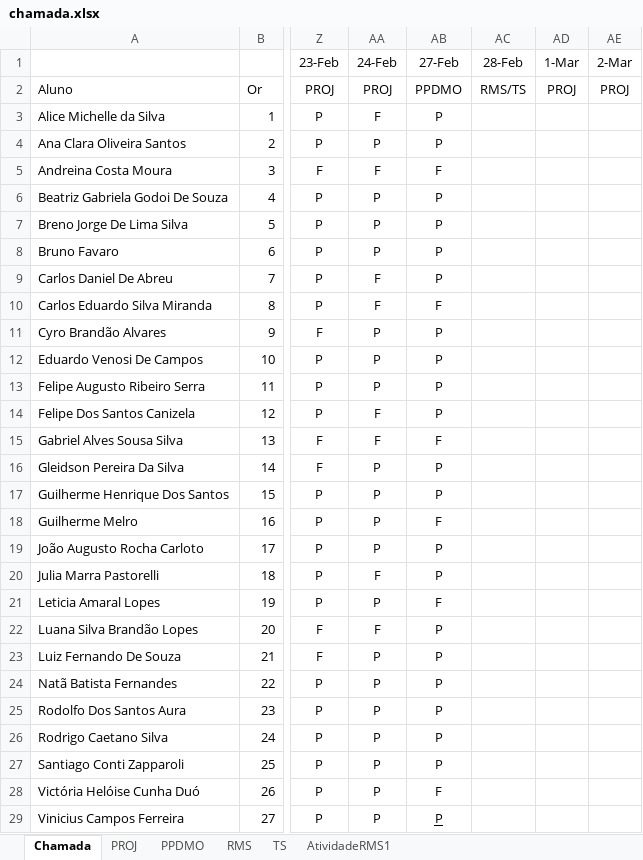
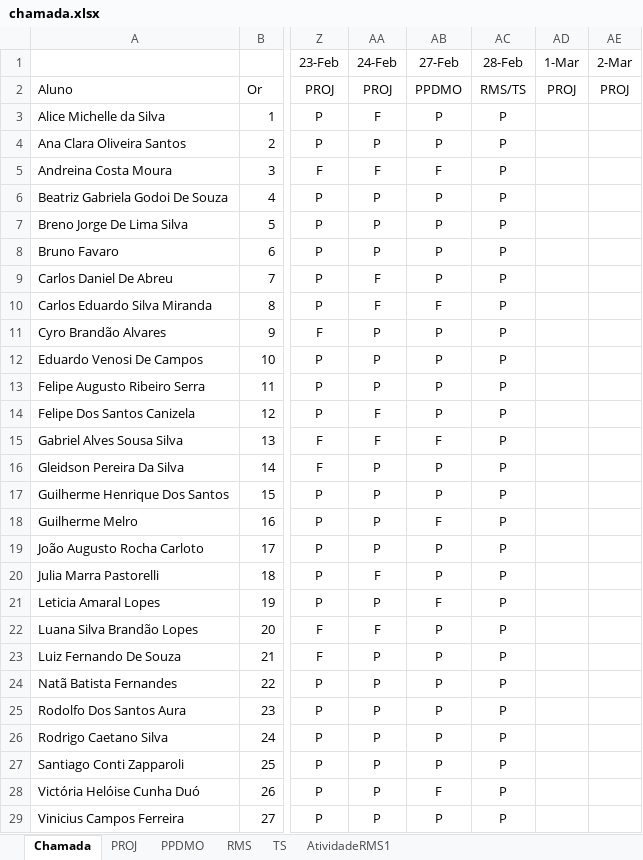
Before and after one commit to Kcioban/DSFork, an Excel workbook: 3des/chamada.xlsx, sheet Chamada, drawn as a sheet; only a part is shown, gaps mark what is left out; values as stored, in another font and other column widths than the file's, no borders; conditional formats not drawn; the diff names each change by its address in the sheet, - before the commit and + after, or states it on an @@ line.

```diff
--- a/3des/chamada.xlsx (sheet Chamada)
+++ b/3des/chamada.xlsx (sheet Chamada)
-AC3:AC29 (28-Feb): (empty)
+AC3:AC29 (28-Feb): P
-AB29 underline: on
+AB29 underline: off
```
Also changed, not shown: 1 other file.
